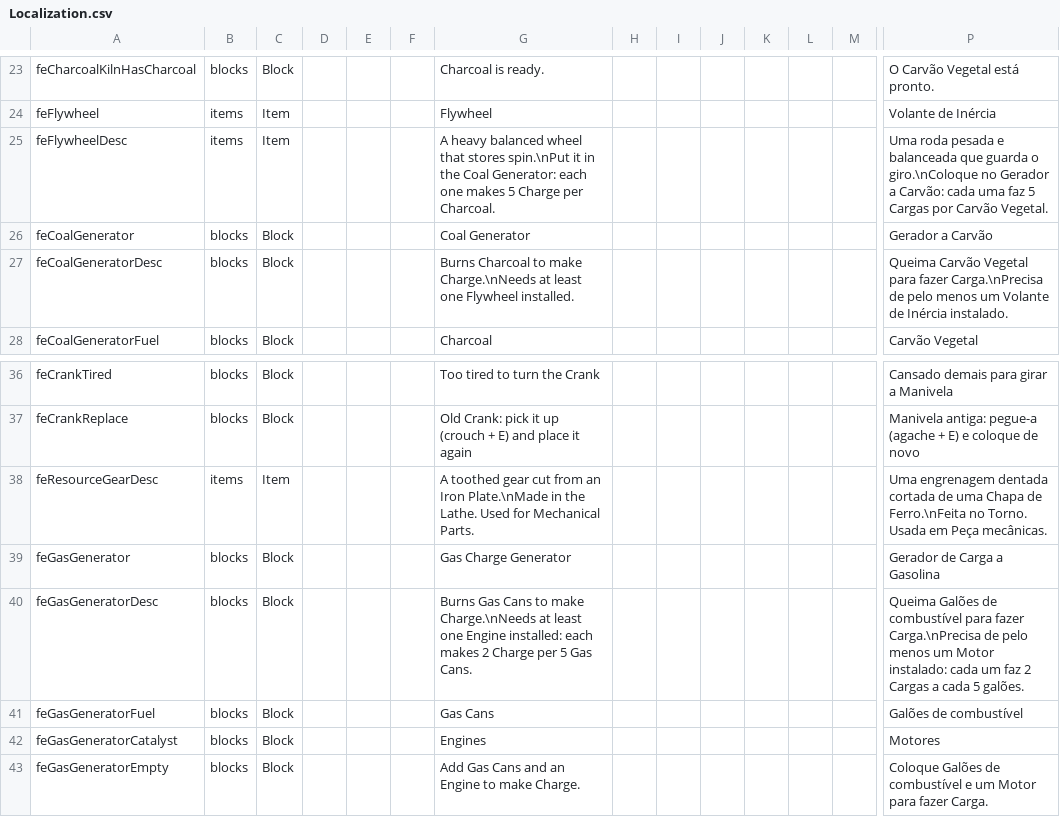
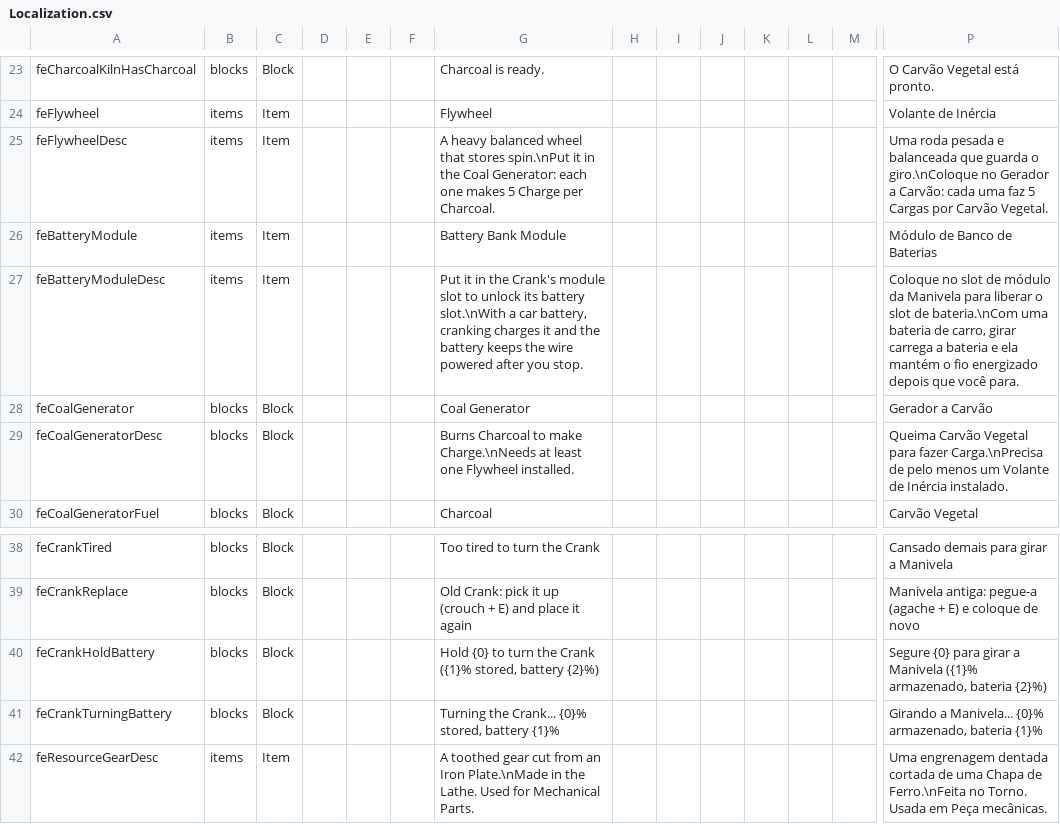
Before and after one commit to BirdRa1n/ForgedInAshes, a CSV file: Mods/FerroEngrenagem/Config/Localization.csv, drawn as a sheet; only a part is shown, gaps mark what is left out; the shorter side is filled out with more unchanged rows; rows hold the shown columns only; the diff names each change by its address in the sheet, - before the commit and + after, or states it on an @@ line.

```diff
--- a/Mods/FerroEngrenagem/Config/Localization.csv
+++ b/Mods/FerroEngrenagem/Config/Localization.csv
+row 26: feBatteryModule | items | Item |  |  |  | Battery Bank Module |  |  |  |  |  |  | Módulo de Banco de Baterias
+row 27: feBatteryModuleDesc | items | Item |  |  |  | Put it in the Crank's module slot to unlock its battery slot.\nWith a car battery, cranking charges it and the battery keeps the wire powered after you stop. |  |  |  |  |  |  | Coloque no slot de módulo da Manivela para liberar o slot de bateria.\nCom uma bateria de carro, girar carrega a bateria e ela mantém o fio energizado depois que você para.
+row 40: feCrankHoldBattery | blocks | Block |  |  |  | Hold {0} to turn the Crank ({1}% stored, battery {2}%) |  |  |  |  |  |  | Segure {0} para girar a Manivela ({1}% armazenado, bateria {2}%)
+row 41: feCrankTurningBattery | blocks | Block |  |  |  | Turning the Crank... {0}% stored, battery {1}% |  |  |  |  |  |  | Girando a Manivela... {0}% armazenado, bateria {1}%
```
Also changed, not shown: 13 other files.
